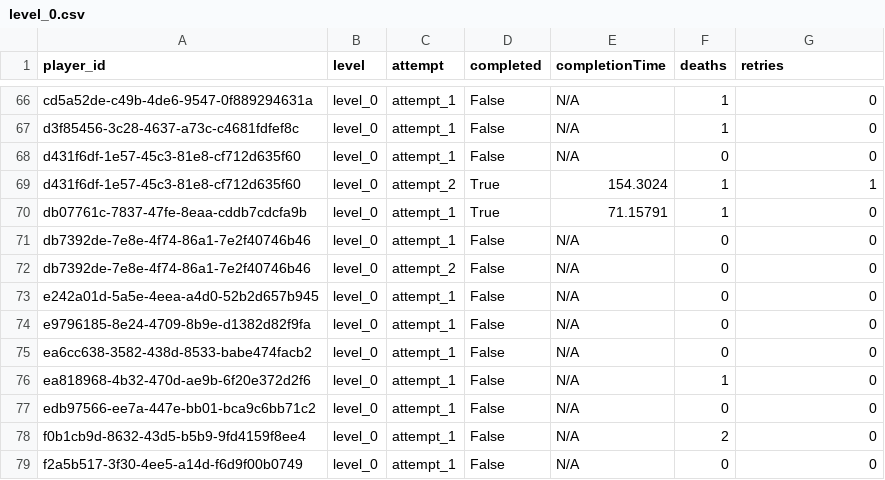
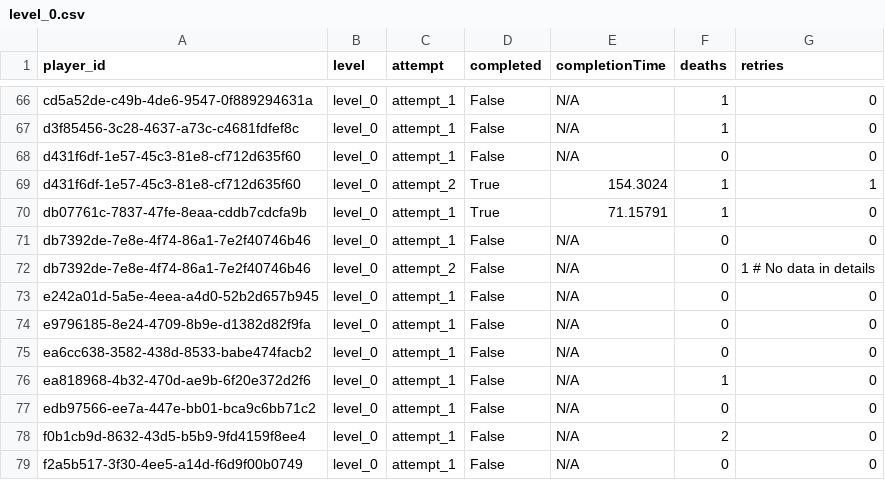
Before and after one commit to fmwizard/csci-526-final-project-team-glados, a CSV file: Analytics/Beta_Data/Beta_Overview/level_0.csv, drawn as a sheet; only a part is shown, gaps mark what is left out; the diff covers the shown part only.

```diff
--- a/Analytics/Beta_Data/Beta_Overview/level_0.csv
+++ b/Analytics/Beta_Data/Beta_Overview/level_0.csv
@@ -71,3 +71,3 @@ db07761c-7837-47fe-8eaa-cddb7cdcfa9b,level_0,attempt_1,True,71.15791,1,0
 db7392de-7e8e-4f74-86a1-7e2f40746b46,level_0,attempt_1,False,N/A,0,0
-db7392de-7e8e-4f74-86a1-7e2f40746b46,level_0,attempt_2,False,N/A,0,0
+db7392de-7e8e-4f74-86a1-7e2f40746b46,level_0,attempt_2,False,N/A,0,1 # No data in details
 e242a01d-5a5e-4eea-a4d0-52b2d657b945,level_0,attempt_1,False,N/A,0,0
```
Also changed, not shown: 9 edited cells elsewhere in this file, Analytics/Beta_Data/Beta_Overview/level_-1.csv, Analytics/Beta_Data/Beta_Overview/level_1.csv, 7 other files.
